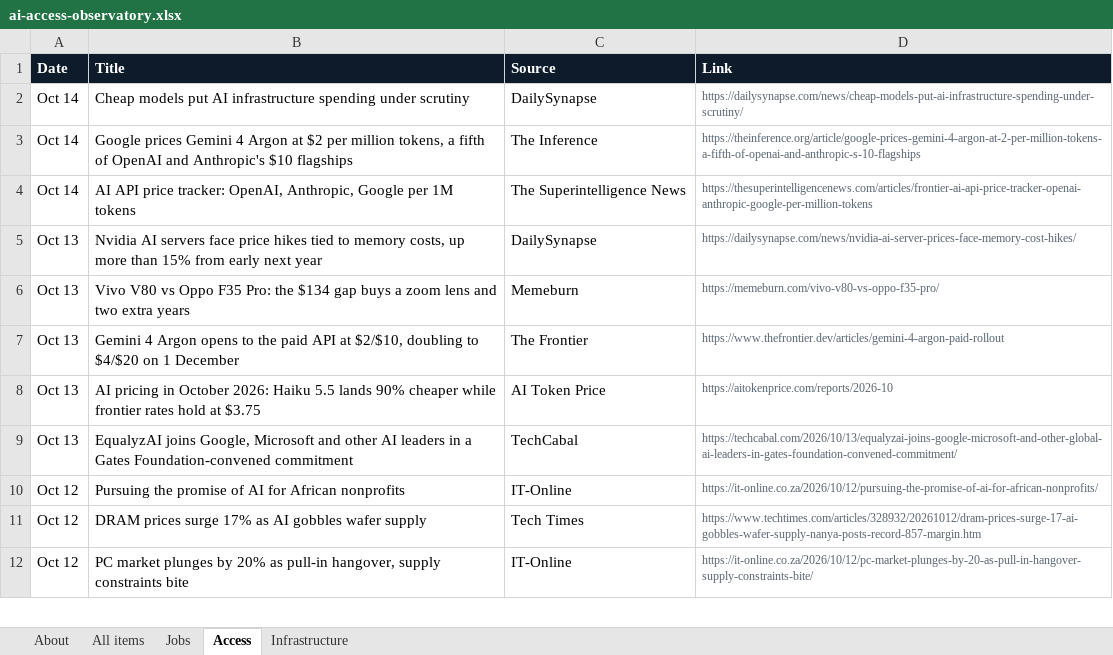
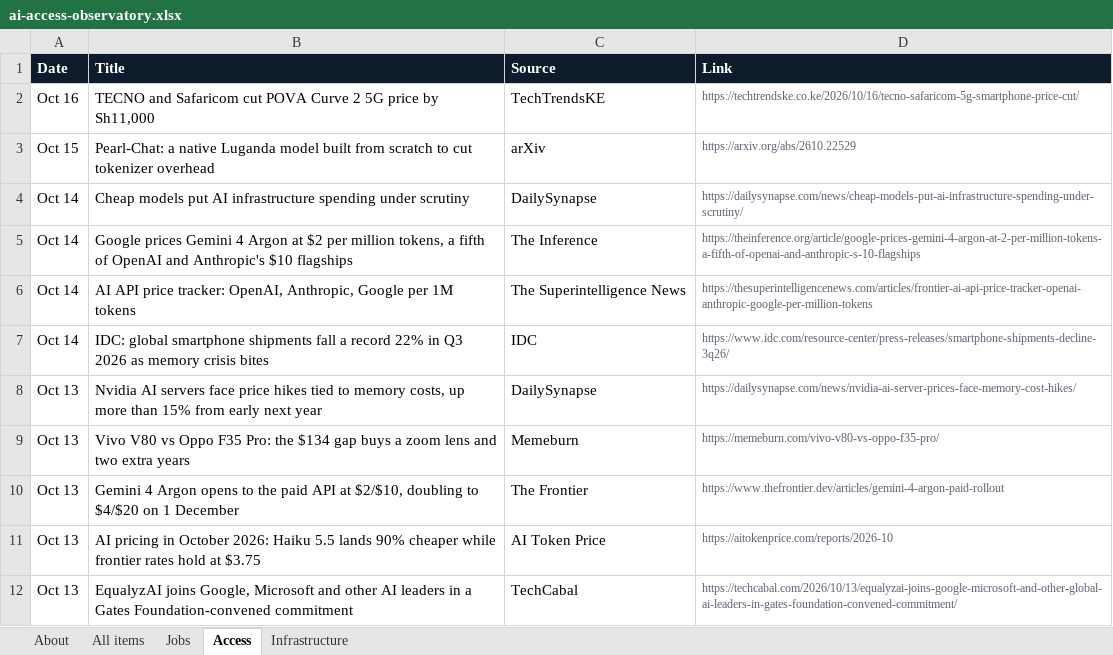
Before and after one commit to samuelajayi29-maker/ai-access-observatory, an Excel workbook: data/ai-access-observatory.xlsx, sheet Access, drawn as a sheet; only a part is shown; the shorter side is filled out with more unchanged rows; values as stored, in another font and other column widths than the file's, no borders; the diff names each change by its address in the sheet, - before the commit and + after, or states it on an @@ line.

```diff
--- a/data/ai-access-observatory.xlsx (sheet Access)
+++ b/data/ai-access-observatory.xlsx (sheet Access)
+row 2: Oct 16 | TECNO and Safaricom cut POVA Curve 2 5G price by Sh11,000 | TechTrendsKE | https://techtrendske.co.ke/2026/10/16/tecno-safaricom-5g-smartphone-price-cut/
+row 3: Oct 15 | Pearl-Chat: a native Luganda model built from scratch to cut tokenizer overhead | arXiv | https://arxiv.org/abs/2610.22529
+row 7: Oct 14 | IDC: global smartphone shipments fall a record 22% in Q3 2026 as memory crisis bites | IDC | https://www.idc.com/resource-center/press-releases/smartphone-shipments-decline-3q26/
```
Also changed, not shown: sheet All items, sheet Jobs, sheet Infrastructure, sheet About, 2 other files.
